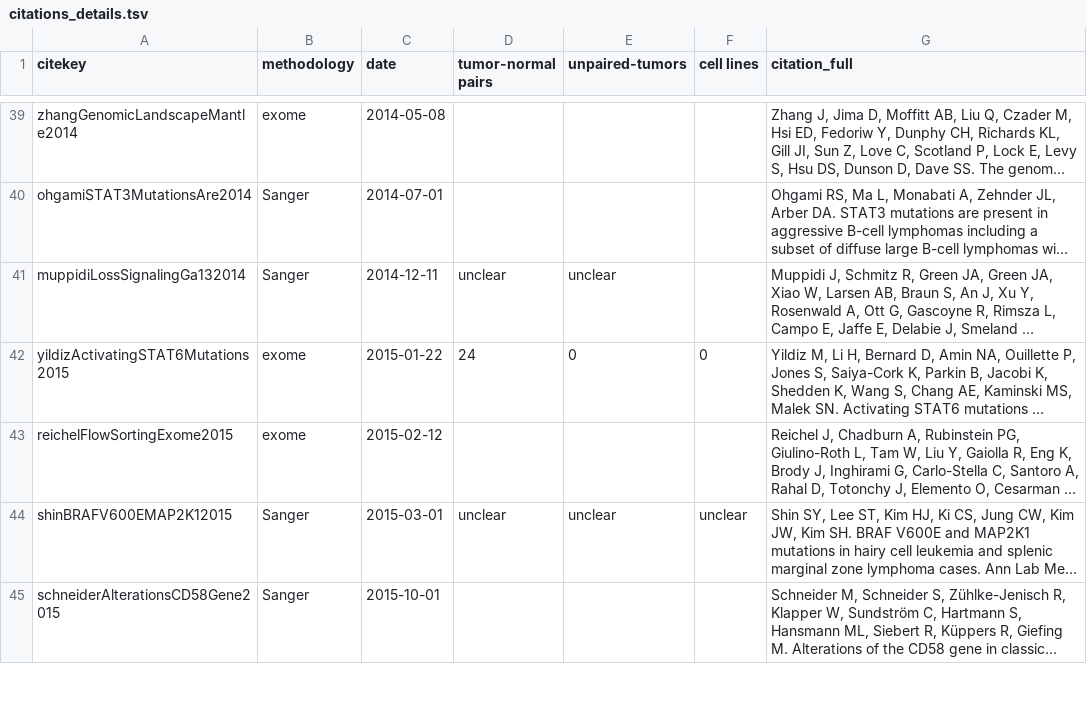
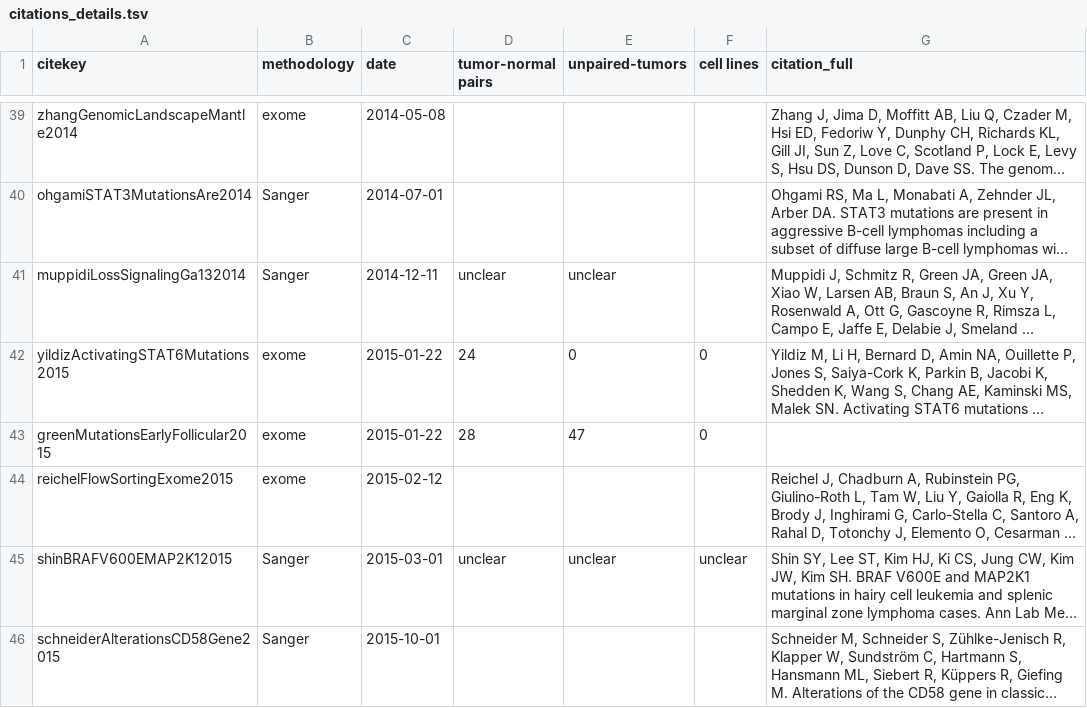
Before and after one commit to morinlab/LLMPP, a TSV file: resources/curated/citations_details.tsv, drawn as a sheet; only a part is shown, gaps mark what is left out; long unchanged cells end in …; the diff names each change by its address in the sheet, - before the commit and + after, or states it on an @@ line.

Commit message:
add missing ref

```diff
--- a/resources/curated/citations_details.tsv
+++ b/resources/curated/citations_details.tsv
+row 43: greenMutationsEarlyFollicular2015 | exome | 2015-01-22 | 28 | 47 | 0
```
